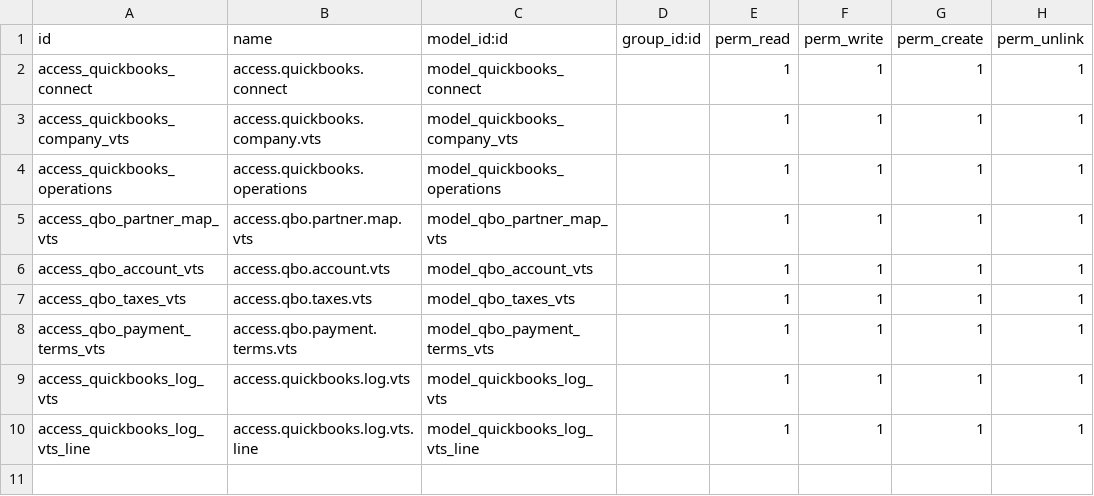
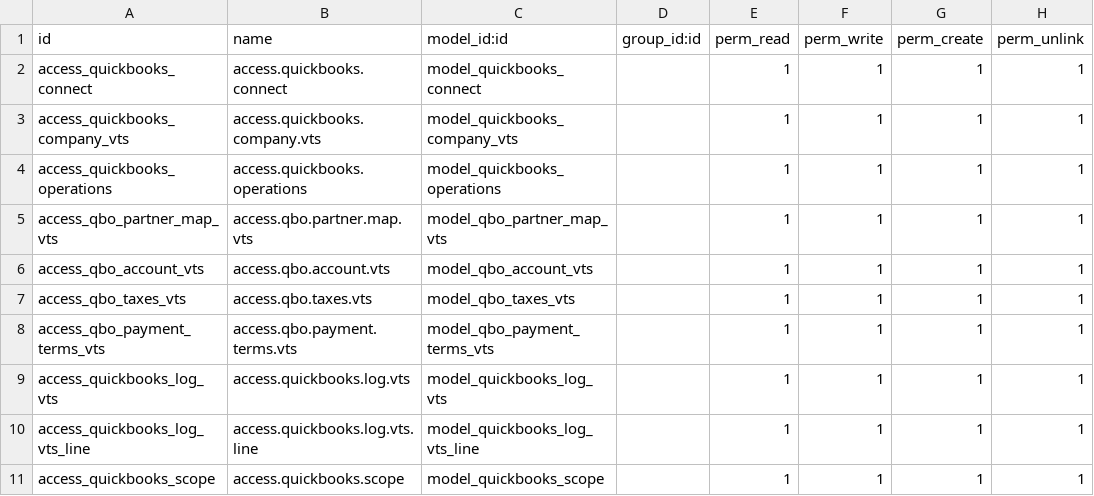
Before and after one commit to VrajaTechnologies/vraja_quickbooks_online, a CSV file: quickbooks_connector_vts/security/ir.model.access.csv, drawn as a sheet; the diff names each change by its address in the sheet, - before the commit and + after, or states it on an @@ line.

Commit message:
[ADD] Added quickbook scope with created data for accounting and payments.

```diff
--- a/quickbooks_connector_vts/security/ir.model.access.csv
+++ b/quickbooks_connector_vts/security/ir.model.access.csv
+row 11: access_quickbooks_scope | access.quickbooks.scope | model_quickbooks_scope |  | 1 | 1 | 1 | 1
```
Also changed, not shown: 4 other files.
